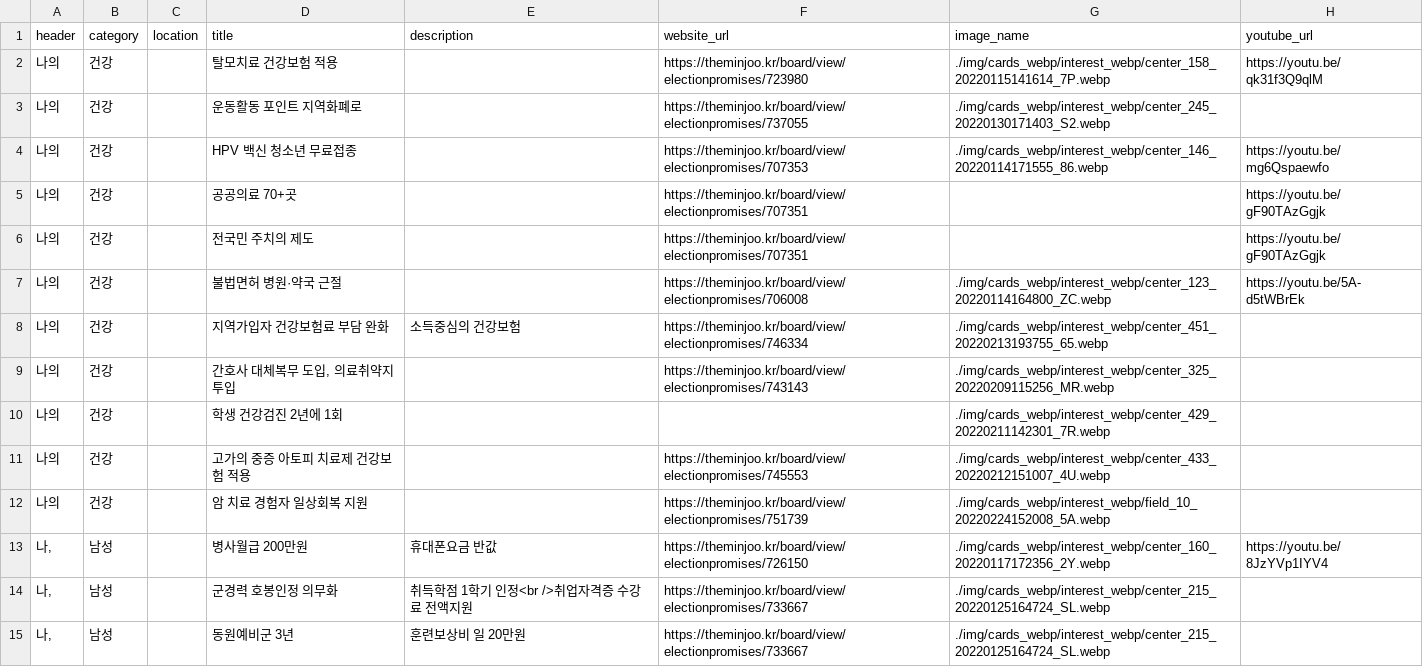
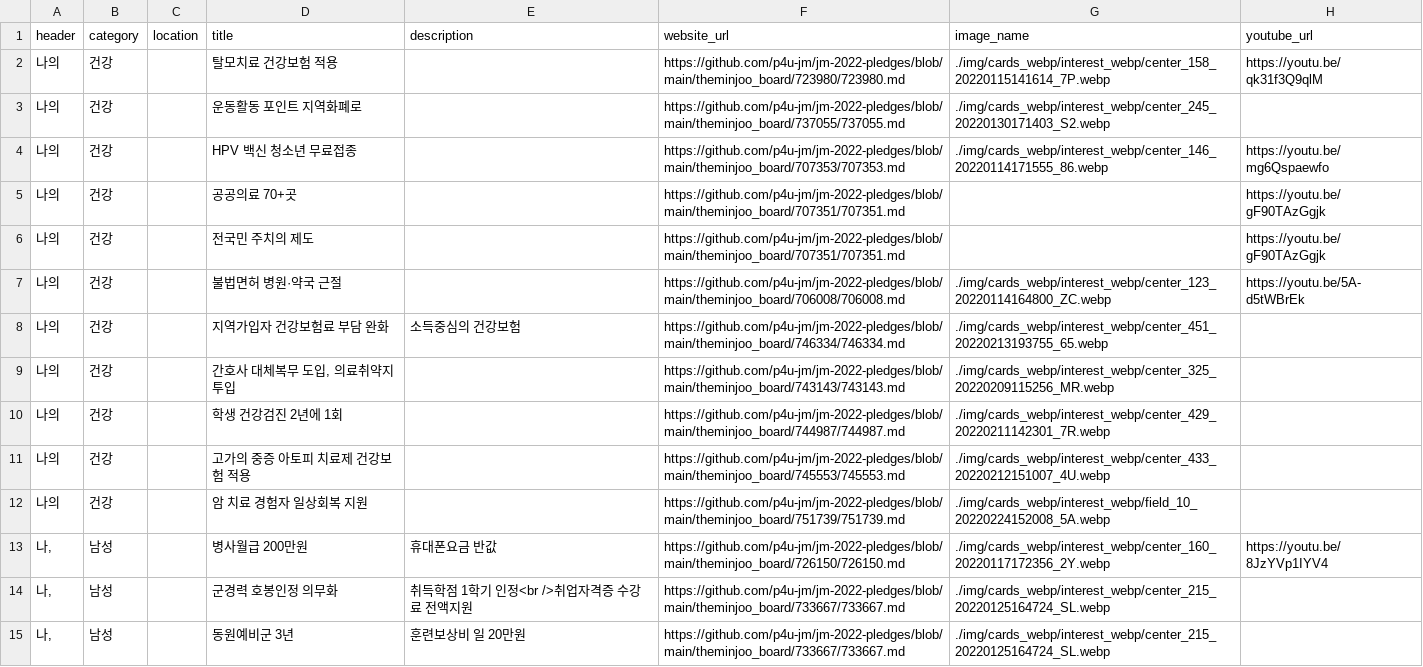
Before and after one commit to p4u-jm/p4u-jm.github.io, a CSV file: data/pledges_interest.csv, drawn as a sheet; only a part is shown; the diff covers the shown part only.

Commit message:
updated: data

```diff
--- a/data/pledges_interest.csv
+++ b/data/pledges_interest.csv
@@ -1,15 +1,15 @@
 header,category,location,title,description,website_url,image_name,youtube_url
-나의,건강,,탈모치료 건강보험 적용,,https://theminjoo.kr/board/view/electionpromises/723980,./img/cards_webp/interest_webp/center_158_20220115141614_7P.webp,https://youtu.be/qk31f3Q9qlM
-나의,건강,,운동활동 포인트 지역화폐로,,https://theminjoo.kr/board/view/electionpromises/737055,./img/cards_webp/interest_webp/center_245_20220130171403_S2.webp,
-나의,건강,,HPV 백신 청소년 무료접종,,https://theminjoo.kr/board/view/electionpromises/707353,./img/cards_webp/interest_webp/center_146_20220114171555_86.webp,https://youtu.be/mg6Qspaewfo
-나의,건강,,공공의료 70+곳,,https://theminjoo.kr/board/view/electionpromises/707351,,https://youtu.be/gF90TAzGgjk
-나의,건강,,전국민 주치의 제도,,https://theminjoo.kr/board/view/electionpromises/707351,,https://youtu.be/gF90TAzGgjk
-나의,건강,,불법면허 병원·약국 근절,,https://theminjoo.kr/board/view/electionpromises/706008,./img/cards_webp/interest_webp/center_123_20220114164800_ZC.webp,https://youtu.be/5A-d5tWBrEk
-나의,건강,,지역가입자 건강보험료 부담 완화,소득중심의 건강보험,https://theminjoo.kr/board/view/electionpromises/746334,./img/cards_webp/interest_webp/center_451_20220213193755_65.webp,
-나의,건강,,"간호사 대체복무 도입, 의료취약지 투입",,https://theminjoo.kr/board/view/electionpromises/743143,./img/cards_webp/interest_webp/center_325_20220209115256_MR.webp,
-나의,건강,,학생 건강검진 2년에 1회,,,./img/cards_webp/interest_webp/center_429_20220211142301_7R.webp,
-나의,건강,,고가의 중증 아토피 치료제 건강보험 적용,,https://theminjoo.kr/board/view/electionpromises/745553,./img/cards_webp/interest_webp/center_433_20220212151007_4U.webp,
-나의,건강,,암 치료 경험자 일상회복 지원,,https://theminjoo.kr/board/view/electionpromises/751739,./img/cards_webp/interest_webp/field_10_20220224152008_5A.webp,
-"나,",남성,,병사월급 200만원 ,휴대폰요금 반값,https://theminjoo.kr/board/view/electionpromises/726150,./img/cards_webp/interest_webp/center_160_20220117172356_2Y.webp,https://youtu.be/8JzYVp1IYV4
-"나,",남성,,군경력 호봉인정 의무화,취득학점 1학기 인정<br />취업자격증 수강료 전액지원,https://theminjoo.kr/board/view/electionpromises/733667,./img/cards_webp/interest_webp/center_215_20220125164724_SL.webp,
-"나,",남성,,동원예비군 3년,훈련보상비 일 20만원,https://theminjoo.kr/board/view/electionpromises/733667,./img/cards_webp/interest_webp/center_215_20220125164724_SL.webp,
+나의,건강,,탈모치료 건강보험 적용,,https://github.com/p4u-jm/jm-2022-pledges/blob/main/theminjoo_board/723980/723980.md,./img/cards_webp/interest_webp/center_158_20220115141614_7P.webp,https://youtu.be/qk31f3Q9qlM
+나의,건강,,운동활동 포인트 지역화폐로,,https://github.com/p4u-jm/jm-2022-pledges/blob/main/theminjoo_board/737055/737055.md,./img/cards_webp/interest_webp/center_245_20220130171403_S2.webp,
+나의,건강,,HPV 백신 청소년 무료접종,,https://github.com/p4u-jm/jm-2022-pledges/blob/main/theminjoo_board/707353/707353.md,./img/cards_webp/interest_webp/center_146_20220114171555_86.webp,https://youtu.be/mg6Qspaewfo
+나의,건강,,공공의료 70+곳,,https://github.com/p4u-jm/jm-2022-pledges/blob/main/theminjoo_board/707351/707351.md,,https://youtu.be/gF90TAzGgjk
+나의,건강,,전국민 주치의 제도,,https://github.com/p4u-jm/jm-2022-pledges/blob/main/theminjoo_board/707351/707351.md,,https://youtu.be/gF90TAzGgjk
+나의,건강,,불법면허 병원·약국 근절,,https://github.com/p4u-jm/jm-2022-pledges/blob/main/theminjoo_board/706008/706008.md,./img/cards_webp/interest_webp/center_123_20220114164800_ZC.webp,https://youtu.be/5A-d5tWBrEk
+나의,건강,,지역가입자 건강보험료 부담 완화,소득중심의 건강보험,https://github.com/p4u-jm/jm-2022-pledges/blob/main/theminjoo_board/746334/746334.md,./img/cards_webp/interest_webp/center_451_20220213193755_65.webp,
+나의,건강,,"간호사 대체복무 도입, 의료취약지 투입",,https://github.com/p4u-jm/jm-2022-pledges/blob/main/theminjoo_board/743143/743143.md,./img/cards_webp/interest_webp/center_325_20220209115256_MR.webp,
+나의,건강,,학생 건강검진 2년에 1회,,https://github.com/p4u-jm/jm-2022-pledges/blob/main/theminjoo_board/744987/744987.md,./img/cards_webp/interest_webp/center_429_20220211142301_7R.webp,
+나의,건강,,고가의 중증 아토피 치료제 건강보험 적용,,https://github.com/p4u-jm/jm-2022-pledges/blob/main/theminjoo_board/745553/745553.md,./img/cards_webp/interest_webp/center_433_20220212151007_4U.webp,
+나의,건강,,암 치료 경험자 일상회복 지원,,https://github.com/p4u-jm/jm-2022-pledges/blob/main/theminjoo_board/751739/751739.md,./img/cards_webp/interest_webp/field_10_20220224152008_5A.webp,
+"나,",남성,,병사월급 200만원 ,휴대폰요금 반값,https://github.com/p4u-jm/jm-2022-pledges/blob/main/theminjoo_board/726150/726150.md,./img/cards_webp/interest_webp/center_160_20220117172356_2Y.webp,https://youtu.be/8JzYVp1IYV4
+"나,",남성,,군경력 호봉인정 의무화,취득학점 1학기 인정<br />취업자격증 수강료 전액지원,https://github.com/p4u-jm/jm-2022-pledges/blob/main/theminjoo_board/733667/733667.md,./img/cards_webp/interest_webp/center_215_20220125164724_SL.webp,
+"나,",남성,,동원예비군 3년,훈련보상비 일 20만원,https://github.com/p4u-jm/jm-2022-pledges/blob/main/theminjoo_board/733667/733667.md,./img/cards_webp/interest_webp/center_215_20220125164724_SL.webp,
```
Also changed, not shown: 125 edited cells elsewhere in this file, data/pledges_region.csv.
